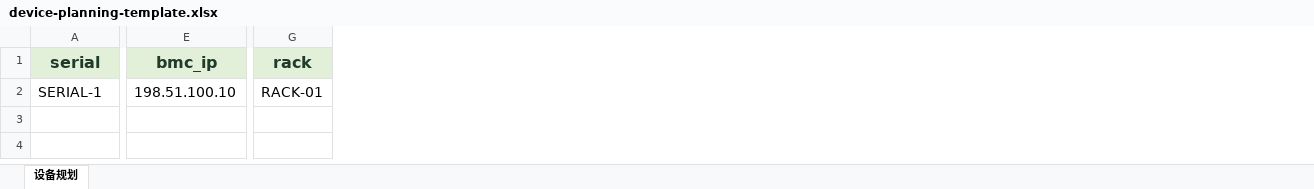
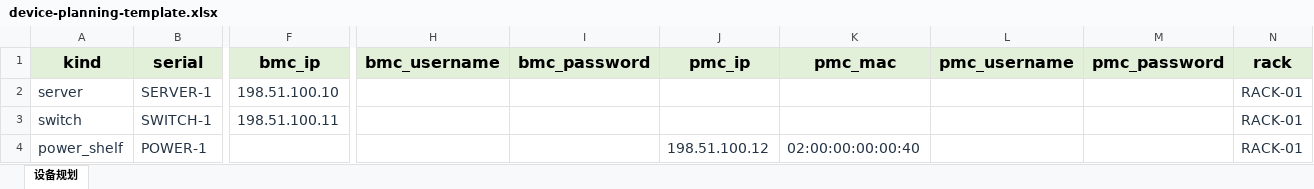
Before and after one commit to DaoCloud/PXEye, an Excel workbook: src/pxeye/web/device-planning-template.xlsx, sheet 设备规划, drawn as a sheet; only a part is shown, gaps mark what is left out; values as stored, in another font and other column widths than the file's, no borders; addresses are those after the commit; rows hold the shown columns only; the diff covers the shown part only; the diff names each change by its address in the sheet, - before the commit and + after, or states it on an @@ line.

Commit message:
feat: unify device planning template and import for BMC and PMC

```diff
--- a/src/pxeye/web/device-planning-template.xlsx (sheet 设备规划)
+++ b/src/pxeye/web/device-planning-template.xlsx (sheet 设备规划)
+column A (kind), row 2: server
+column H (bmc_username), empty
+column I (bmc_password), empty
+column J (pmc_ip), empty
+column K (pmc_mac), empty
+column L (pmc_username), empty
+column M (pmc_password), empty
-B1:F1 text colour: #203B29
+B1:F1 text colour: black
-N1 text colour: #203B29
+N1 text colour: black
-B2 (serial): SERIAL-1
+B2 (serial): SERVER-1
-B2:F2 text colour: black
+B2:F2 text colour: #243445
-N2 text colour: black
+N2 text colour: #243445
+row 3: switch | SWITCH-1 | 198.51.100.11 |  |  |  |  |  |  | RACK-01
+row 4: power_shelf | POWER-1 |  |  |  | 198.51.100.12 | 02:00:00:00:00:40 |  |  | RACK-01
```
Also changed, not shown: cell formats elsewhere in this sheet, 6 other files.
